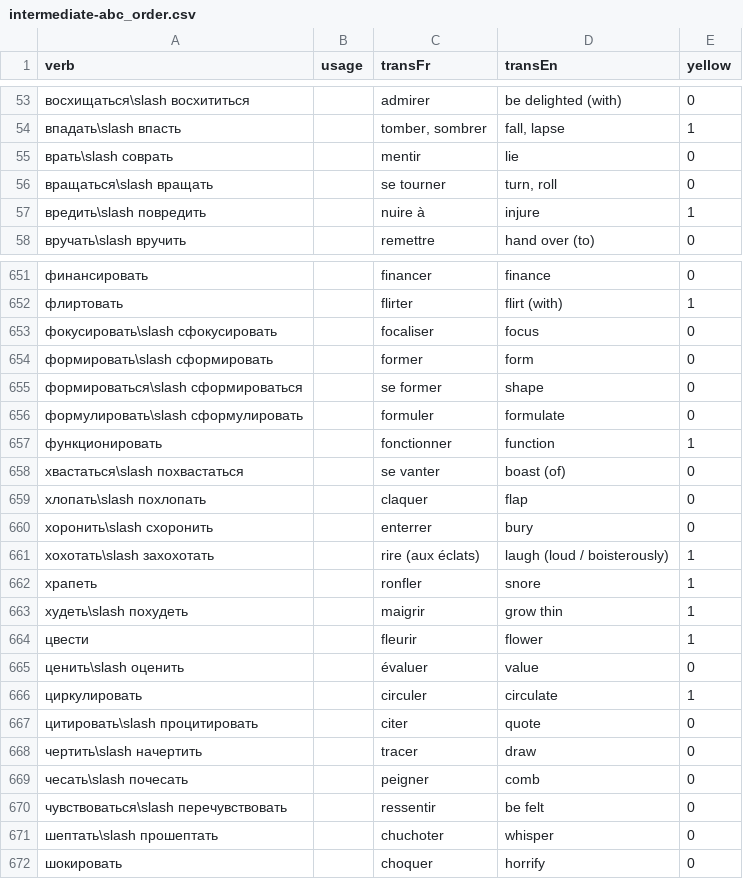
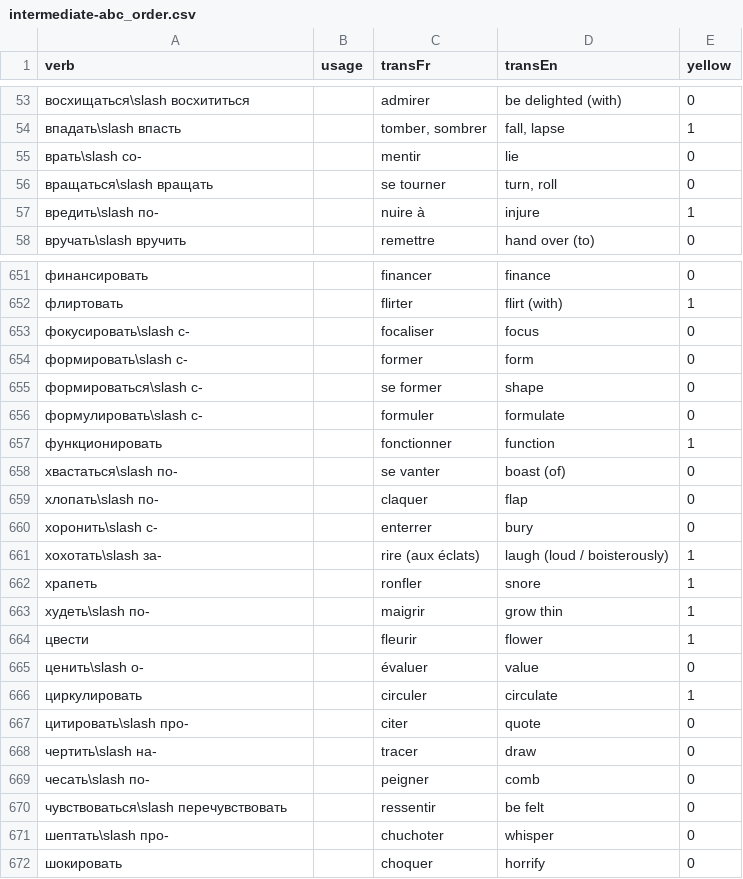
Before and after one commit to StorkST/RussianVerbsReferenceGuide, a CSV file: build/cefr/intermediate-abc_order.csv, drawn as a sheet; only a part is shown, gaps mark what is left out; the diff covers the shown part only.

Commit message:
fix short form of pairs in extract-RussianVerbsClassification.py

```diff
--- a/build/cefr/intermediate-abc_order.csv
+++ b/build/cefr/intermediate-abc_order.csv
@@ -54,5 +54,5 @@ verb;usage;transFr;transEn;yellow
 впадать\slash впасть;;tomber, sombrer;fall, lapse;1
-врать\slash соврать;;mentir;lie;0
+врать\slash со-;;mentir;lie;0
 вращаться\slash вращать;;se tourner;turn, roll;0
-вредить\slash повредить;;nuire à;injure;1
+вредить\slash по-;;nuire à;injure;1
 вручать\slash вручить;;remettre;hand over (to);0
@@ -652,21 +652,21 @@ verb;usage;transFr;transEn;yellow
 флиртовать;;flirter;flirt (with);1
-фокусировать\slash сфокусировать;;focaliser;focus;0
-формировать\slash сформировать;;former;form;0
-формироваться\slash сформироваться;;se former;shape;0
-формулировать\slash сформулировать;;formuler;formulate;0
+фокусировать\slash с-;;focaliser;focus;0
+формировать\slash с-;;former;form;0
+формироваться\slash с-;;se former;shape;0
+формулировать\slash с-;;formuler;formulate;0
 функционировать;;fonctionner;function;1
-хвастаться\slash похвастаться;;se vanter;boast (of);0
-хлопать\slash похлопать;;claquer;flap;0
-хоронить\slash схоронить;;enterrer;bury;0
-хохотать\slash захохотать;;rire (aux éclats);laugh (loud / boisterously);1
+хвастаться\slash по-;;se vanter;boast (of);0
+хлопать\slash по-;;claquer;flap;0
+хоронить\slash с-;;enterrer;bury;0
+хохотать\slash за-;;rire (aux éclats);laugh (loud / boisterously);1
 храпеть;;ronfler;snore;1
-худеть\slash похудеть;;maigrir;grow thin;1
+худеть\slash по-;;maigrir;grow thin;1
 цвести;;fleurir;flower;1
-ценить\slash оценить;;évaluer;value;0
+ценить\slash о-;;évaluer;value;0
 циркулировать;;circuler;circulate;1
-цитировать\slash процитировать;;citer;quote;0
-чертить\slash начертить;;tracer;draw;0
-чесать\slash почесать;;peigner;comb;0
+цитировать\slash про-;;citer;quote;0
+чертить\slash на-;;tracer;draw;0
+чесать\slash по-;;peigner;comb;0
 чувствоваться\slash перечувствовать;;ressentir;be felt;0
-шептать\slash прошептать;;chuchoter;whisper;0
+шептать\slash про-;;chuchoter;whisper;0
 шокировать;;choquer;horrify;0
```
Also changed, not shown: 115 edited cells elsewhere in this file, 3 other files.
